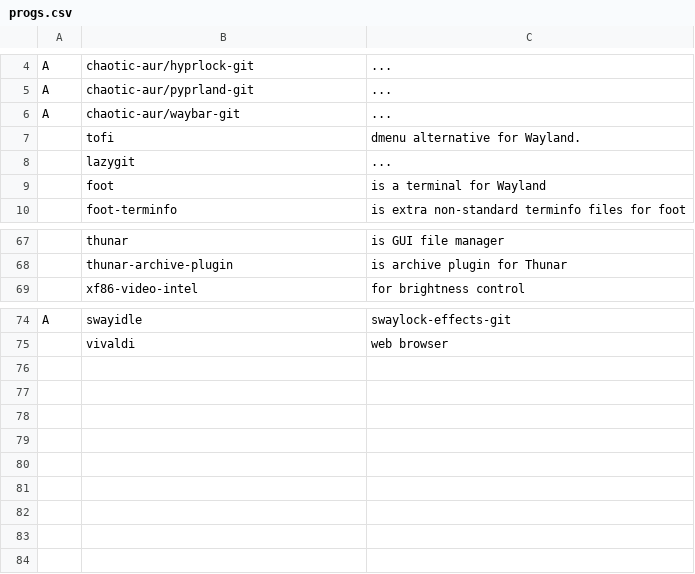
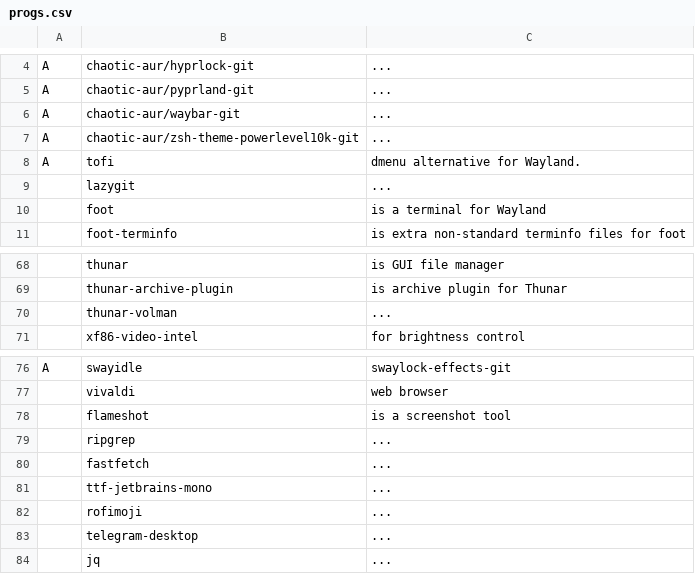
Before and after one commit to katrushenkov/KARBS, a CSV file: progs.csv, drawn as a sheet; only a part is shown, gaps mark what is left out; addresses are those after the commit; the diff names each change by its address in the sheet, - before the commit and + after, or states it on an @@ line.

Commit message:
actualize progs.csv

```diff
--- a/progs.csv
+++ b/progs.csv
+row 7: A | chaotic-aur/zsh-theme-powerlevel10k-git | ...
-A8: (empty)
+A8: A
+row 70:  | thunar-volman | ...
+row 78:  | flameshot | is a screenshot tool
+row 79:  | ripgrep | ...
+row 80:  | fastfetch | ...
+row 81:  | ttf-jetbrains-mono | ...
+row 82:  | rofimoji | ...
+row 83:  | telegram-desktop | ...
+row 84:  | jq | ...
```
